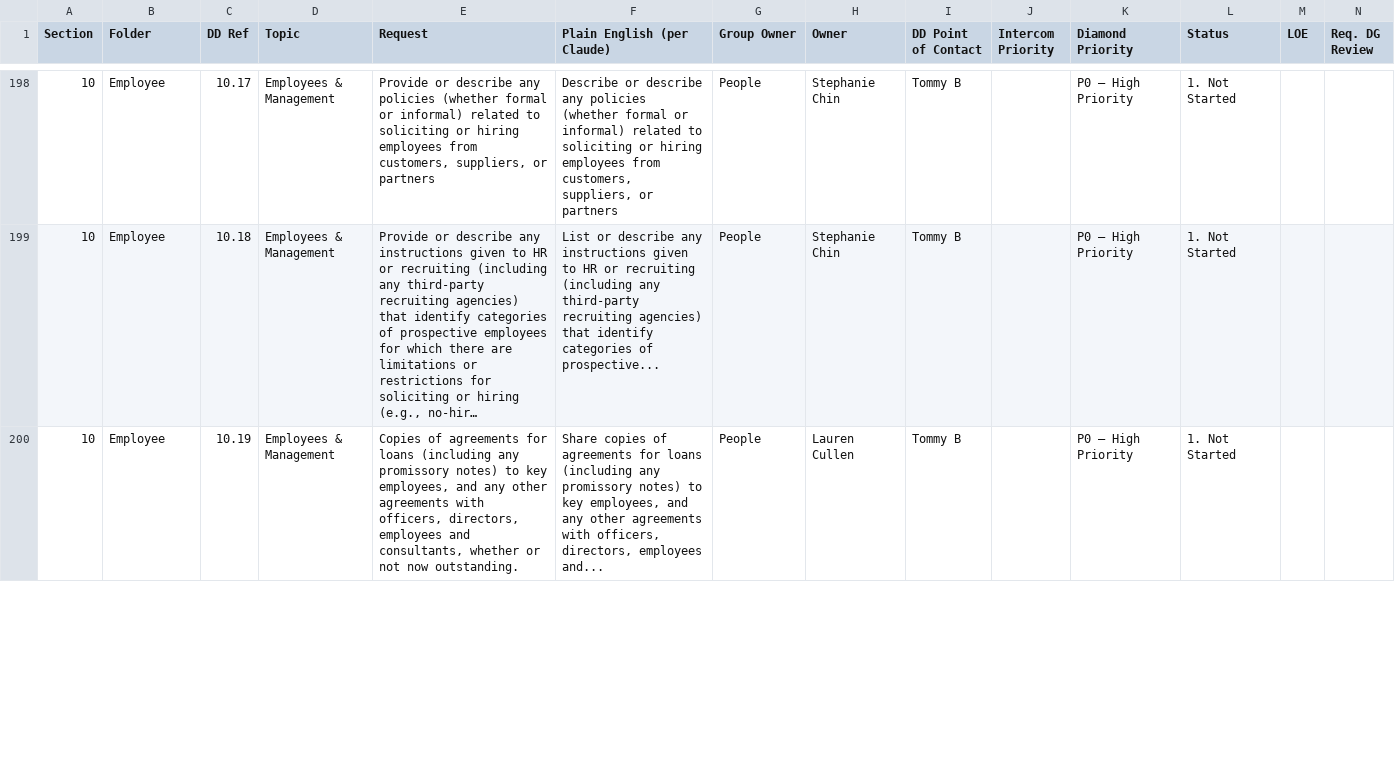
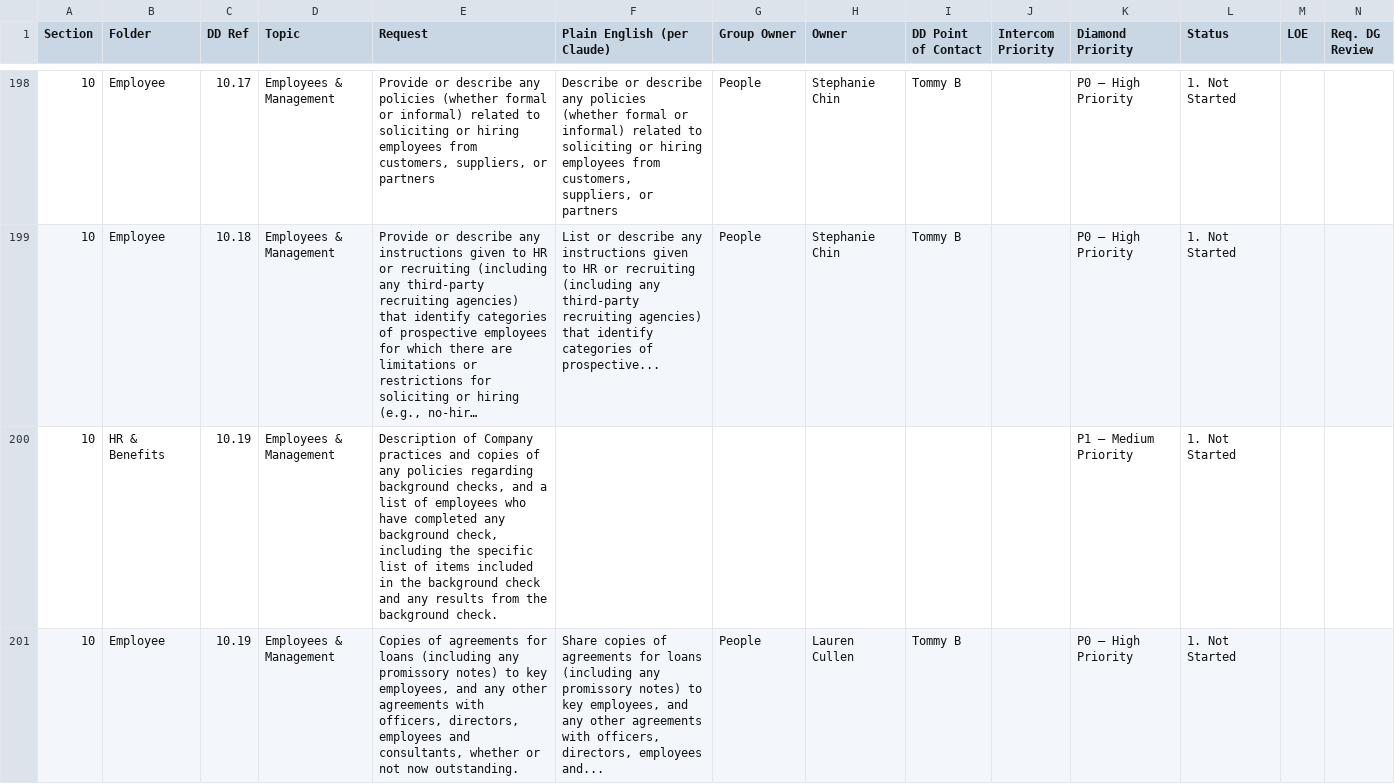
Before and after one commit to tbettles-code/integra-dd-data, a CSV file: data/internal_full.csv, drawn as a sheet; only a part is shown, gaps mark what is left out; long unchanged cells end in …; rows hold the shown columns only; the diff covers the shown part only; the diff names each change by its address in the sheet, - before the commit and + after, or states it on an @@ line.

Commit message:
Update DD external view — 2026-05-01T19:03:02.137Z

```diff
--- a/data/internal_full.csv
+++ b/data/internal_full.csv
+row 200: 10 | HR & Benefits | 10.19 | Employees & Management | Description of Company practices and copies of any policies regarding background checks, and a list of employees who have completed any background check, including the specific list of items included in the background check and any results from the background check. |  |  |  |  |  | P1 — Medium Priority | 1. Not Started
```
Also changed, not shown: 1 removed row and 19 edited cells elsewhere in this file.
